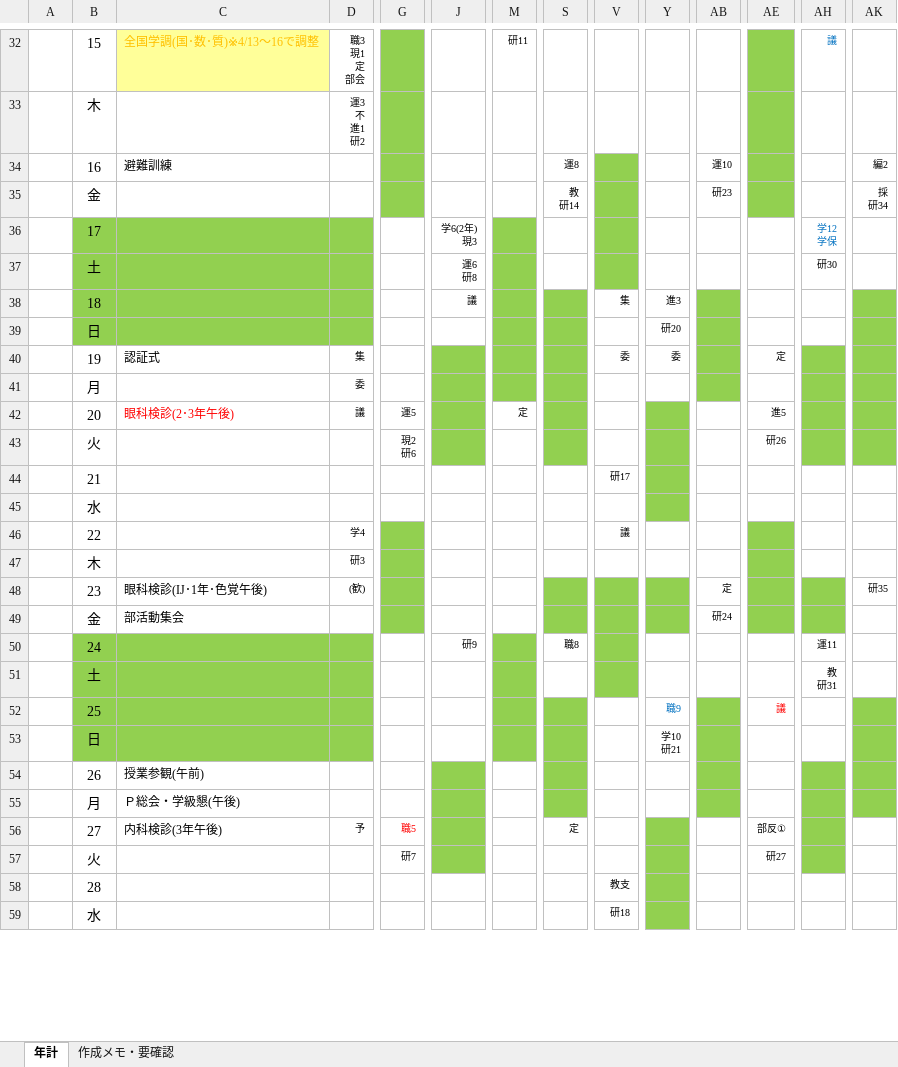
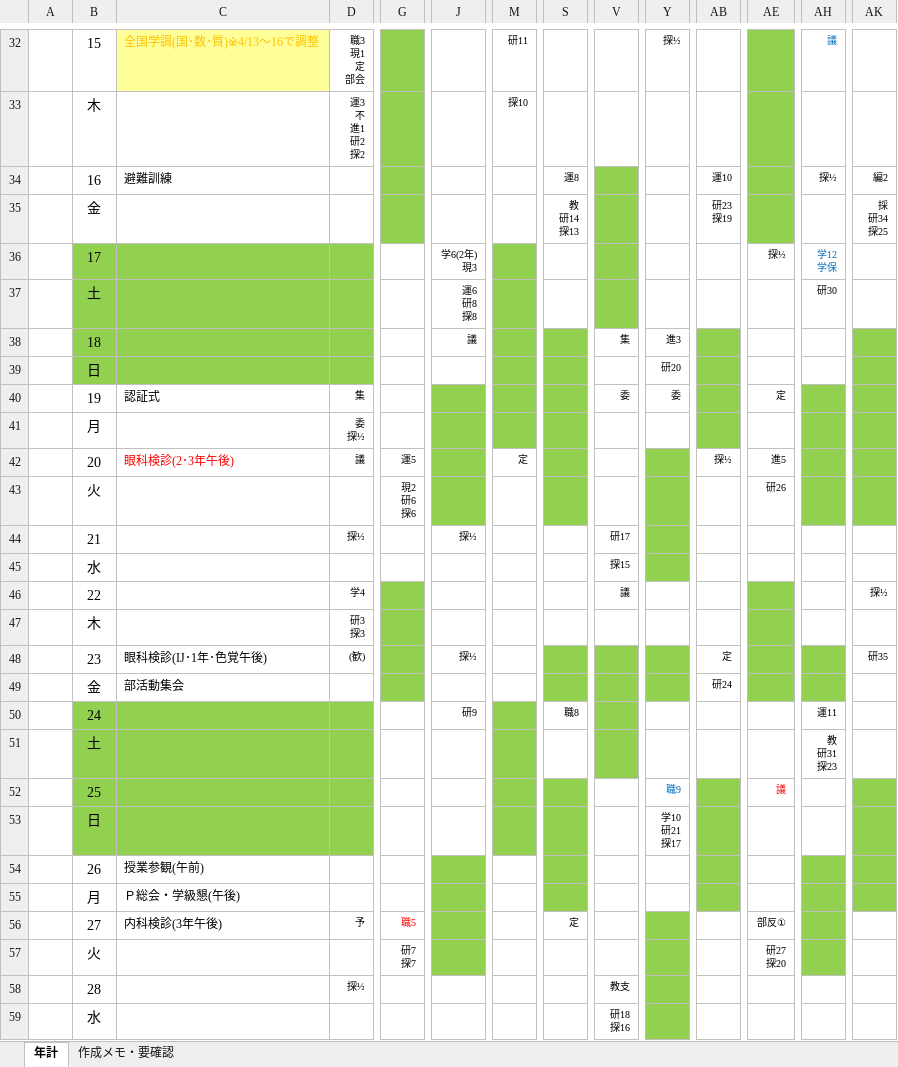
Before and after one commit to nanosa730/update, an Excel workbook: 令和9年度_年間計画（案）.xlsx, sheet 年計, drawn as a sheet; only a part is shown, gaps mark what is left out; values as stored, in another font and other column widths than the file's, no borders; ↵ is a line break in a cell; the diff covers the shown part only; the diff names each change by its address in the sheet, - before the commit and + after, or states it on an @@ line.

```diff
--- a/令和9年度_年間計画（案）.xlsx (sheet 年計)
+++ b/令和9年度_年間計画（案）.xlsx (sheet 年計)
-Y32: (empty)
+Y32: 探½
-D33: 運3 ↵ 不 ↵ 進1 ↵ 研2
+D33: 運3 ↵ 不 ↵ 進1 ↵ 研2 ↵ 探2
-M33: (empty)
+M33: 探10
-AH34: (empty)
+AH34: 探½
-S35: 教 ↵ 研14
+S35: 教 ↵ 研14 ↵ 探13
-AB35: 研23
+AB35: 研23 ↵ 探19
-AK35: 採 ↵ 研34
+AK35: 採 ↵ 研34 ↵ 探25
-AE36: (empty)
+AE36: 探½
-J37: 運6 ↵ 研8
+J37: 運6 ↵ 研8 ↵ 探8
-D41: 委
+D41: 委 ↵ 探½
-AB42: (empty)
+AB42: 探½
-G43: 現2 ↵ 研6
+G43: 現2 ↵ 研6 ↵ 探6
-D44: (empty)
+D44: 探½
-J44: (empty)
+J44: 探½
-V45: (empty)
+V45: 探15
-AK46: (empty)
+AK46: 探½
-D47: 研3
+D47: 研3 ↵ 探3
-J48: (empty)
+J48: 探½
-AH51: 教 ↵ 研31
+AH51: 教 ↵ 研31 ↵ 探23
-Y53: 学10 ↵ 研21
+Y53: 学10 ↵ 研21 ↵ 探17
-G57: 研7
+G57: 研7 ↵ 探7
-AE57: 研27
+AE57: 研27 ↵ 探20
-D58: (empty)
+D58: 探½
-V59: 研18
+V59: 研18 ↵ 探16
```
Also changed, not shown: 21 edited cells elsewhere in this sheet, sheet 作成メモ・要確認, 2 other files.
